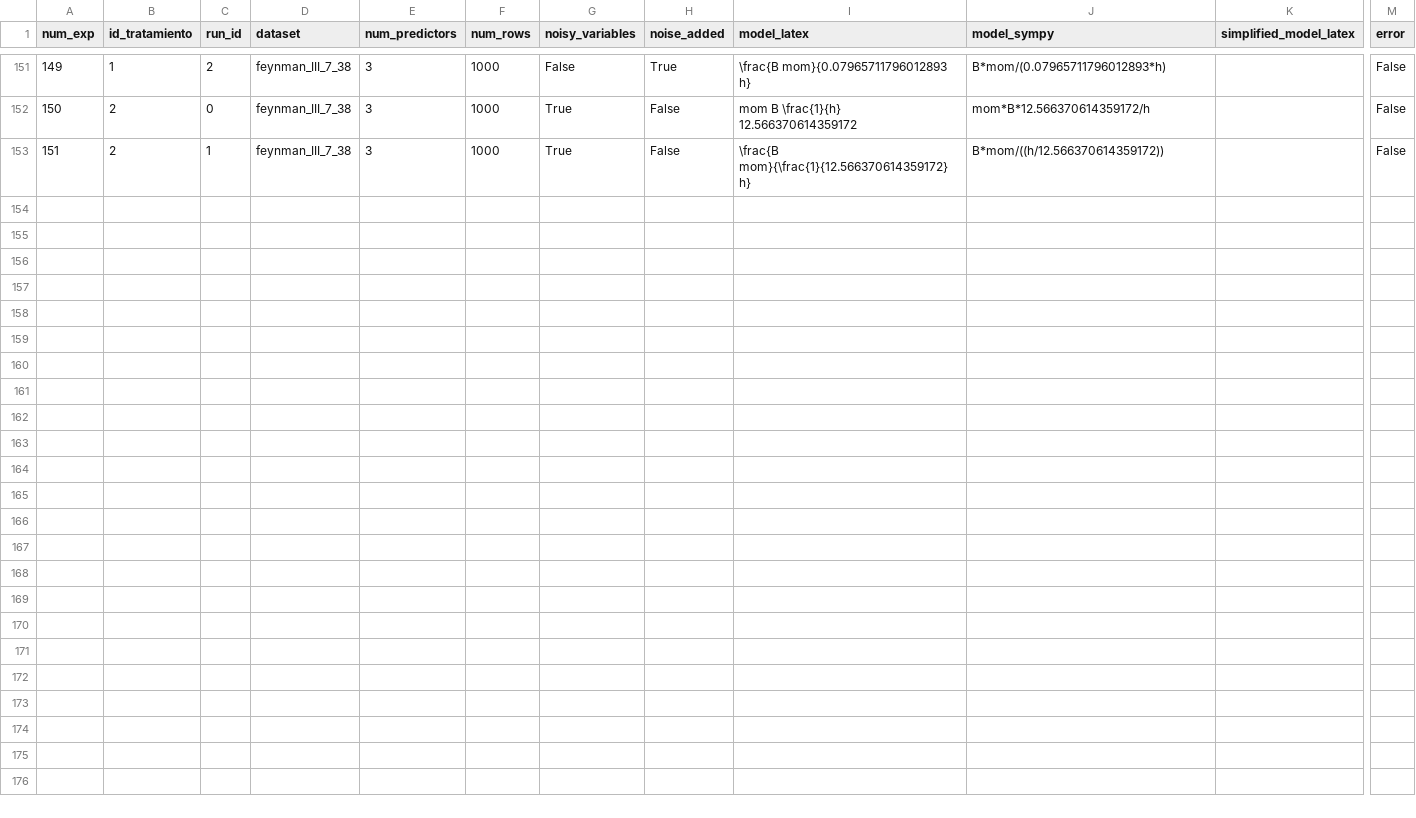
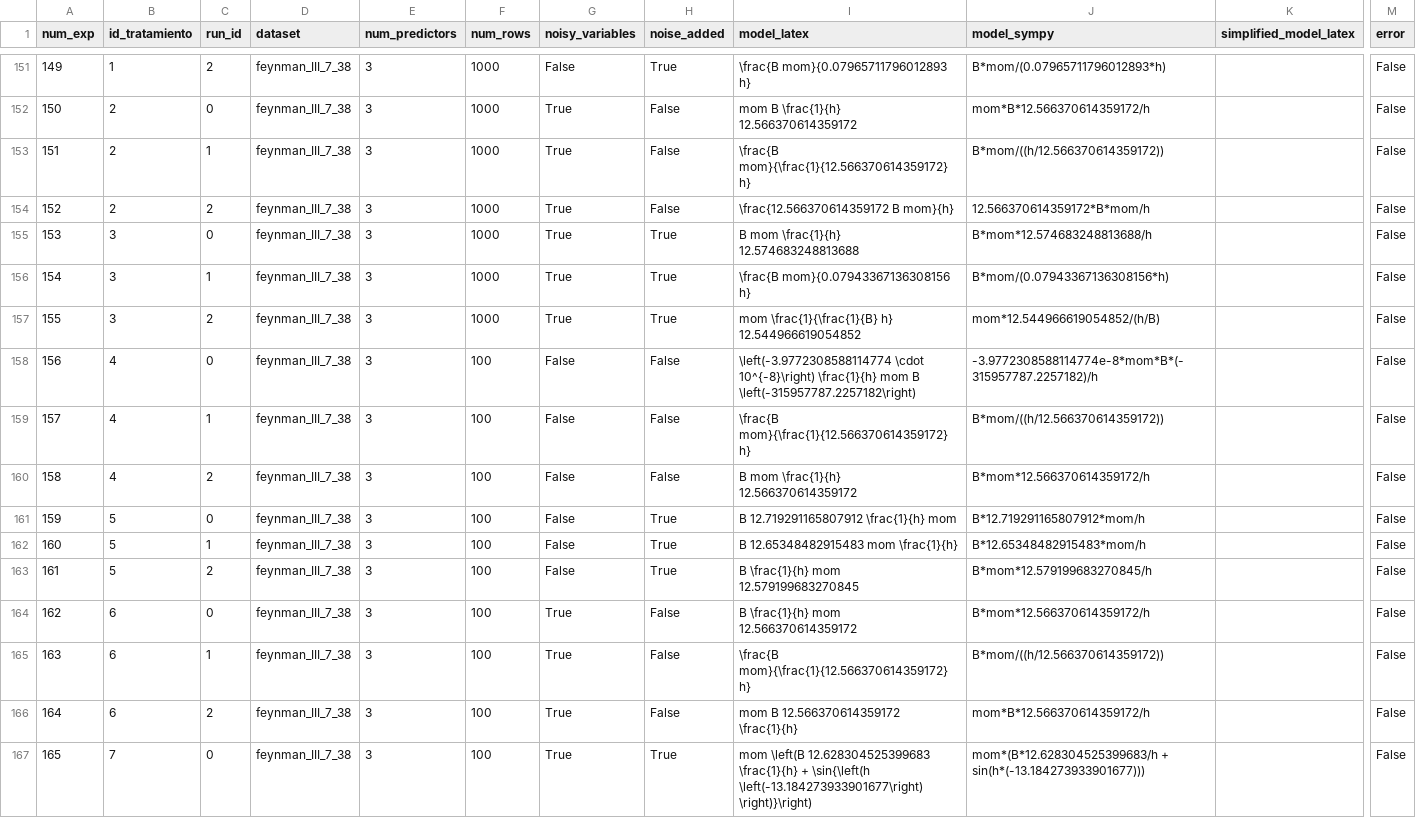
Before and after one commit to Cuauhtlidp/PySR-Thesis., a CSV file: resultados.csv, drawn as a sheet; only a part is shown, gaps mark what is left out; rows hold the shown columns only; the diff names each change by its address in the sheet, - before the commit and + after, or states it on an @@ line.

Commit message:
01/04/2026 - 9:44

```diff
--- a/resultados.csv
+++ b/resultados.csv
+row 154: 152 | 2 | 2 | feynman_III_7_38 | 3 | 1000 | True | False | \frac{12.566370614359172 B mom}{h} | 12.566370614359172*B*mom/h |  | False
+row 155: 153 | 3 | 0 | feynman_III_7_38 | 3 | 1000 | True | True | B mom \frac{1}{h} 12.574683248813688 | B*mom*12.574683248813688/h |  | False
+row 156: 154 | 3 | 1 | feynman_III_7_38 | 3 | 1000 | True | True | \frac{B mom}{0.07943367136308156 h} | B*mom/(0.07943367136308156*h) |  | False
+row 157: 155 | 3 | 2 | feynman_III_7_38 | 3 | 1000 | True | True | mom \frac{1}{\frac{1}{B} h} 12.544966619054852 | mom*12.544966619054852/(h/B) |  | False
+row 158: 156 | 4 | 0 | feynman_III_7_38 | 3 | 100 | False | False | \left(-3.9772308588114774 \cdot 10^{-8}\right) \frac{1}{h} mom B \left(-315957787.2257182\right) | -3.9772308588114774e-8*mom*B*(-315957787.2257182)/h |  | False
+row 159: 157 | 4 | 1 | feynman_III_7_38 | 3 | 100 | False | False | \frac{B mom}{\frac{1}{12.566370614359172} h} | B*mom/((h/12.566370614359172)) |  | False
+row 160: 158 | 4 | 2 | feynman_III_7_38 | 3 | 100 | False | False | B mom \frac{1}{h} 12.566370614359172 | B*mom*12.566370614359172/h |  | False
+row 161: 159 | 5 | 0 | feynman_III_7_38 | 3 | 100 | False | True | B 12.719291165807912 \frac{1}{h} mom | B*12.719291165807912*mom/h |  | False
+row 162: 160 | 5 | 1 | feynman_III_7_38 | 3 | 100 | False | True | B 12.65348482915483 mom \frac{1}{h} | B*12.65348482915483*mom/h |  | False
+row 163: 161 | 5 | 2 | feynman_III_7_38 | 3 | 100 | False | True | B \frac{1}{h} mom 12.579199683270845 | B*mom*12.579199683270845/h |  | False
+row 164: 162 | 6 | 0 | feynman_III_7_38 | 3 | 100 | True | False | B \frac{1}{h} mom 12.566370614359172 | B*mom*12.566370614359172/h |  | False
+row 165: 163 | 6 | 1 | feynman_III_7_38 | 3 | 100 | True | False | \frac{B mom}{\frac{1}{12.566370614359172} h} | B*mom/((h/12.566370614359172)) |  | False
+row 166: 164 | 6 | 2 | feynman_III_7_38 | 3 | 100 | True | False | mom B 12.566370614359172 \frac{1}{h} | mom*B*12.566370614359172/h |  | False
+row 167: 165 | 7 | 0 | feynman_III_7_38 | 3 | 100 | True | True | mom \left(B 12.628304525399683 \frac{1}{h} + \sin{\left(h \left(-13.184273933901677\right) \right)}\right) | mom*(B*12.628304525399683/h + sin(h*(-13.184273933901677))) |  | False
```
